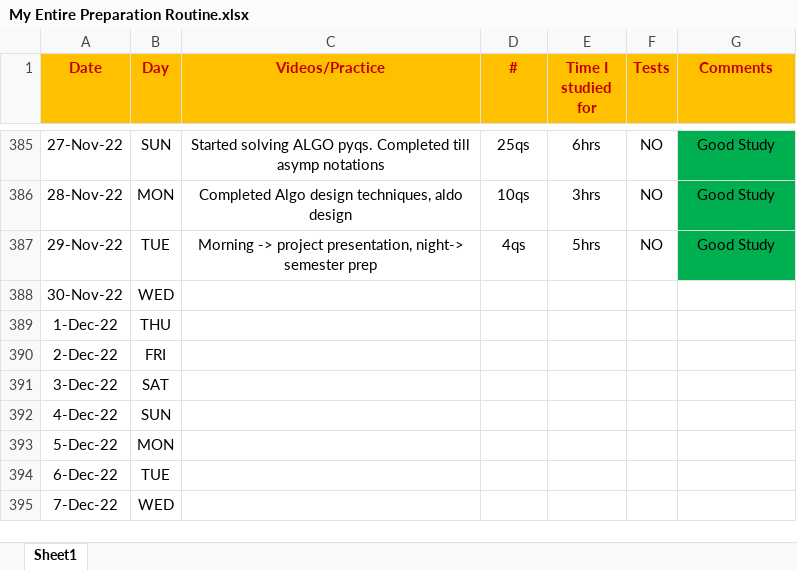
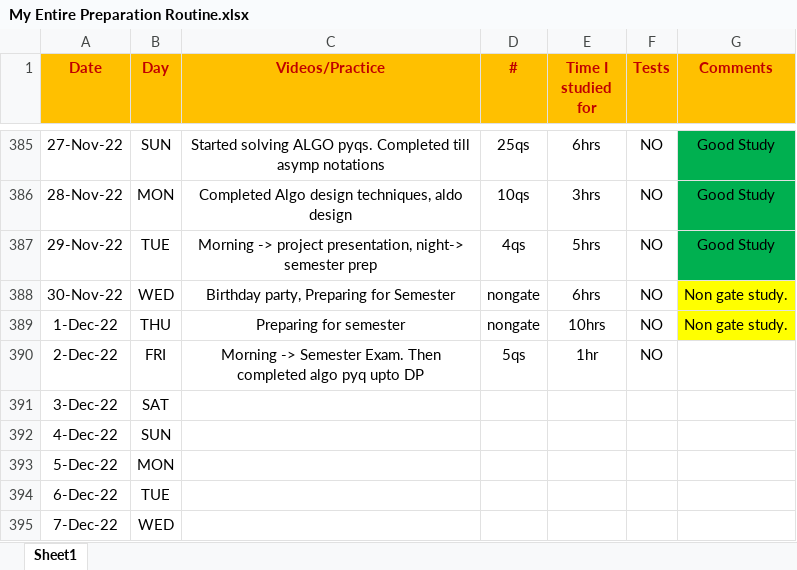
Before and after one commit to Abhrajyoti00/Abhrajyoti00-GATE_2022_2023, an Excel workbook: My Entire Preparation Routine.xlsx, sheet Sheet1, drawn as a sheet; only a part is shown, gaps mark what is left out; values as stored, in another font and other column widths than the file's, no borders; conditional formats not drawn; the diff names each change by its address in the sheet, - before the commit and + after, or states it on an @@ line.

Commit message:
Updated sheet

```diff
--- a/My Entire Preparation Routine.xlsx (sheet Sheet1)
+++ b/My Entire Preparation Routine.xlsx (sheet Sheet1)
-C388 (Videos/Practice): (empty)
+C388 (Videos/Practice): Birthday party, Preparing for Semester
-D388:D389 (#): (empty)
+D388:D389 (#): nongate
-E388 (Time I studied for): (empty)
+E388 (Time I studied for): 6hrs
-F388:F390 (Tests): (empty)
+F388:F390 (Tests): NO
-G388:G389 (Comments): (empty)
+G388:G389 (Comments): Non gate study.
-G388:G389 fill: none
+G388:G389 fill: #FFFF00
-C389 (Videos/Practice): (empty)
+C389 (Videos/Practice): Preparing for semester
-E389 (Time I studied for): (empty)
+E389 (Time I studied for): 10hrs
-C390 (Videos/Practice): (empty)
+C390 (Videos/Practice): Morning -> Semester Exam. Then completed algo pyq upto DP
-D390 (#): (empty)
+D390 (#): 5qs
-E390 (Time I studied for): (empty)
+E390 (Time I studied for): 1hr
```
